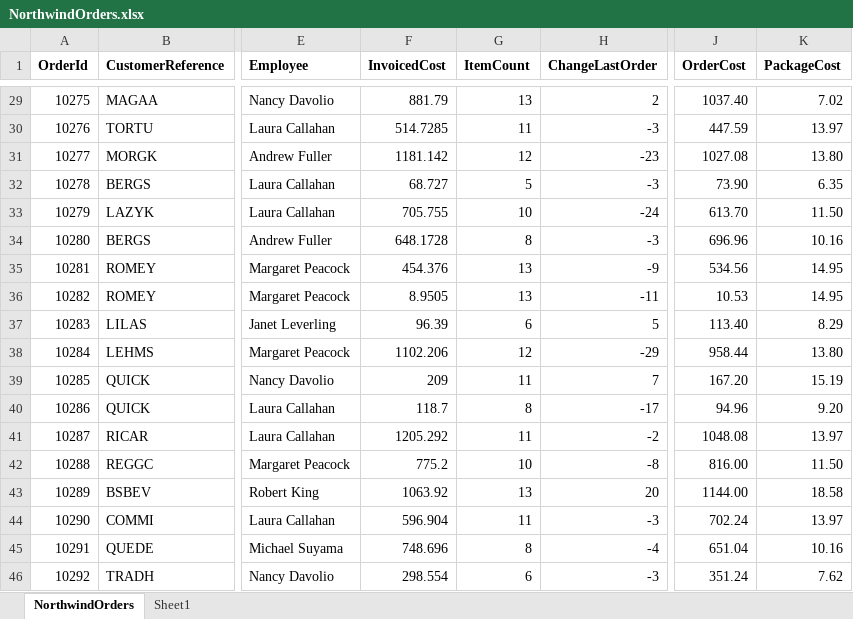
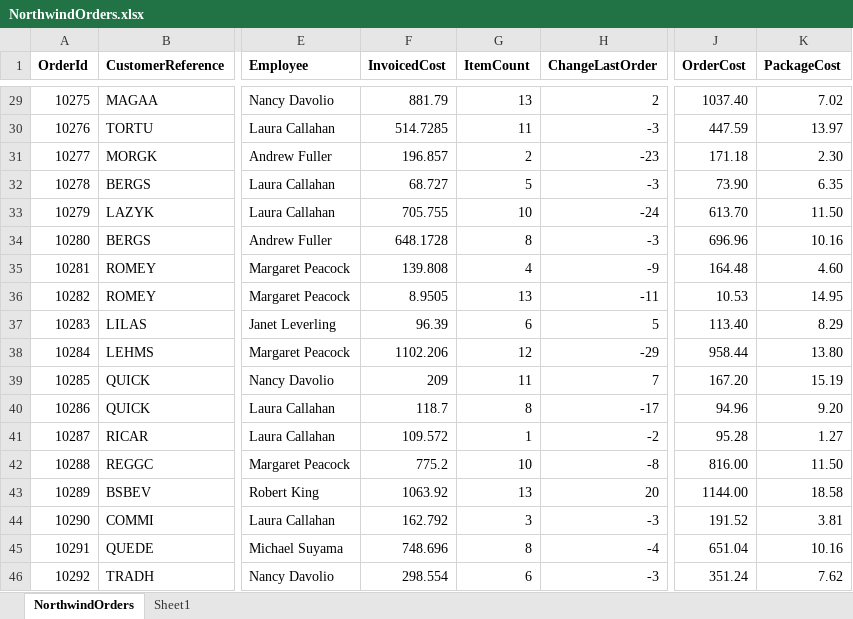
Before and after one commit to JonnyAdaptableTools/adaptableblotter-demo, an Excel workbook: DataSets/NorthwindOrders.xlsx, sheet NorthwindOrders, drawn as a sheet; only a part is shown, gaps mark what is left out; values as stored, in another font and other column widths than the file's, no borders; the diff covers the shown part only; the diff names each change by its address in the sheet, - before the commit and + after, or states it on an @@ line.

```diff
--- a/DataSets/NorthwindOrders.xlsx (sheet NorthwindOrders)
+++ b/DataSets/NorthwindOrders.xlsx (sheet NorthwindOrders)
-F31 (InvoicedCost): 1181.142
+F31 (InvoicedCost): 196.857
-G31 (ItemCount): 12
+G31 (ItemCount): 2
-J31 (OrderCost): 1027.08
+J31 (OrderCost): 171.18
-K31 (PackageCost): 13.80
+K31 (PackageCost): 2.30
-F35 (InvoicedCost): 454.376
+F35 (InvoicedCost): 139.808
-G35 (ItemCount): 13
+G35 (ItemCount): 4
-J35 (OrderCost): 534.56
+J35 (OrderCost): 164.48
-K35 (PackageCost): 14.95
+K35 (PackageCost): 4.60
-F41 (InvoicedCost): 1205.292
+F41 (InvoicedCost): 109.572
-G41 (ItemCount): 11
+G41 (ItemCount): 1
-J41 (OrderCost): 1048.08
+J41 (OrderCost): 95.28
-K41 (PackageCost): 13.97
+K41 (PackageCost): 1.27
-F44 (InvoicedCost): 596.904
+F44 (InvoicedCost): 162.792
-G44 (ItemCount): 11
+G44 (ItemCount): 3
-J44 (OrderCost): 702.24
+J44 (OrderCost): 191.52
-K44 (PackageCost): 13.97
+K44 (PackageCost): 3.81
```
Also changed, not shown: 32 edited cells elsewhere in this sheet, 11 other files.
